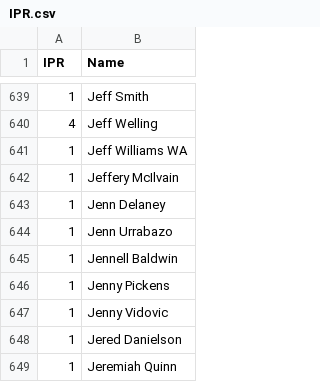
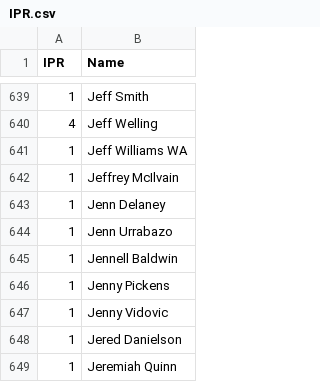
Before and after one commit to Invader-Zim/mnp-data-archive, a CSV file: IPR.csv, drawn as a sheet; only a part is shown, gaps mark what is left out.

Commit message:
Update IPR.csv
Name correction:
Jeffery McIlvain -> Jeffrey McIlvain

```diff
--- a/IPR.csv
+++ b/IPR.csv
@@ -641,3 +641,3 @@ IPR,Name
 1,Jeff Williams WA
-1,Jeffery McIlvain
+1,Jeffrey McIlvain
 1,Jenn Delaney
```
